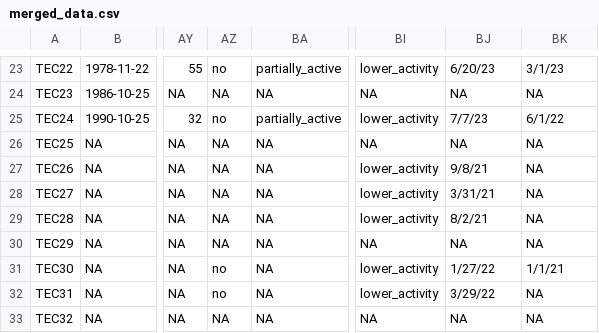
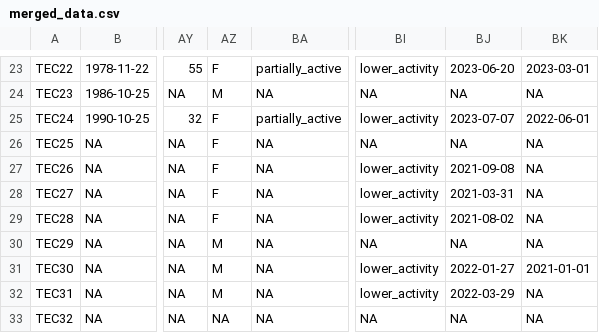
Before and after one commit to qBioTurin/Thesis_bagetto, a CSV file: input/merged_data.csv, drawn as a sheet; only a part is shown, gaps mark what is left out; the diff covers the shown part only; the diff names each change by its address in the sheet, - before the commit and + after, or states it on an @@ line.

```diff
--- a/input/merged_data.csv
+++ b/input/merged_data.csv
-AZ23: no
+AZ23: F
-BJ23: 6/20/23
+BJ23: 2023-06-20
-BK23: 3/1/23
+BK23: 2023-03-01
-AZ24: NA
+AZ24: M
-AZ25: no
+AZ25: F
-BJ25: 7/7/23
+BJ25: 2023-07-07
-BK25: 6/1/22
+BK25: 2022-06-01
-AZ26:AZ29: NA
+AZ26:AZ29: F
-BJ27: 9/8/21
+BJ27: 2021-09-08
-BJ28: 3/31/21
+BJ28: 2021-03-31
-BJ29: 8/2/21
+BJ29: 2021-08-02
-AZ30: NA
+AZ30: M
-AZ31:AZ32: no
+AZ31:AZ32: M
-BJ31: 1/27/22
+BJ31: 2022-01-27
-BK31: 1/1/21
+BK31: 2021-01-01
-BJ32: 3/29/22
+BJ32: 2022-03-29
```
Also changed, not shown: 40 edited cells elsewhere in this file.
